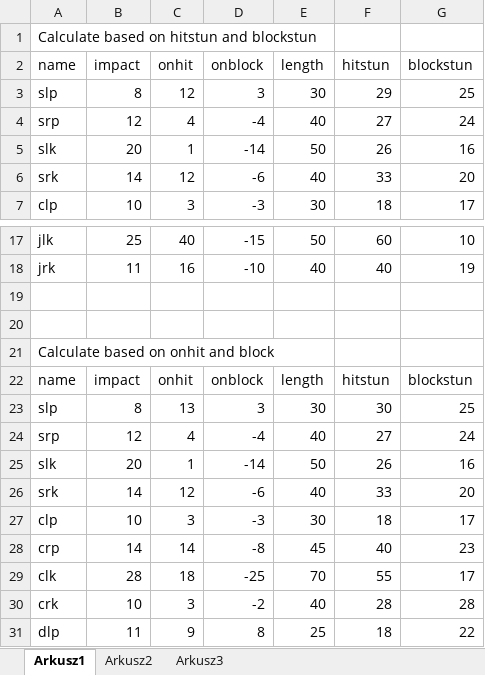
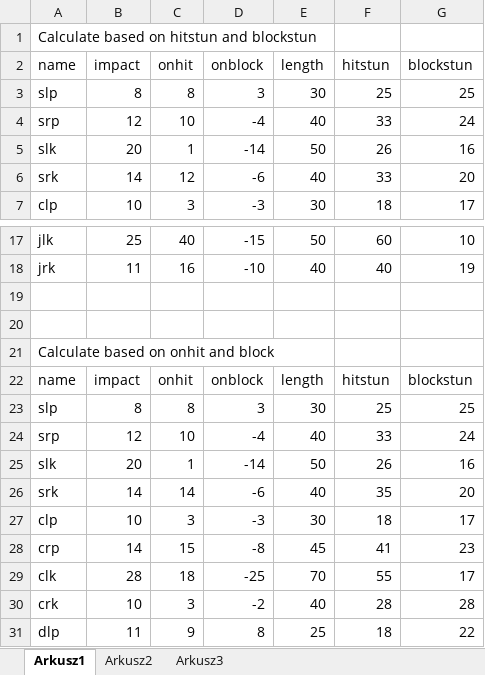
Before and after one commit to PiotrTrelinski/fg2d-project, an Excel workbook: frameData.xlsx, sheet Arkusz1, drawn as a sheet; only a part is shown, gaps mark what is left out; values as stored, in another font and other column widths than the file's, no borders; the diff names each change by its address in the sheet, - before the commit and + after, or states it on an @@ line.

```diff
--- a/frameData.xlsx (sheet Arkusz1)
+++ b/frameData.xlsx (sheet Arkusz1)
-C3 (onhit): 12
+C3 (onhit): 8
-F3 (hitstun): 29
+F3 (hitstun): 25
-C4 (onhit): 4
+C4 (onhit): 10
-F4 (hitstun): 27
+F4 (hitstun): 33
-C23 (onhit): 13
+C23 (onhit): 8
-F23 (hitstun): 30
+F23 (hitstun): 25
-C24 (onhit): 4
+C24 (onhit): 10
-F24 (hitstun): 27
+F24 (hitstun): 33
-C26 (onhit): 12
+C26 (onhit): 14
-F26 (hitstun): 33
+F26 (hitstun): 35
-C28 (onhit): 14
+C28 (onhit): 15
-F28 (hitstun): 40
+F28 (hitstun): 41
```
Also changed, not shown: 4 other files.
